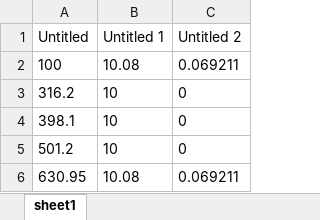
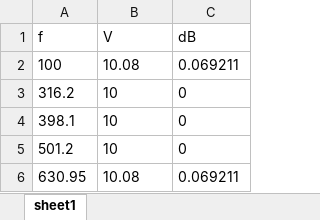
Before and after one commit to andr-nau/Remove-duplicates-excel, an Excel workbook: test.xlsx, sheet sheet1, drawn as a sheet; only a part is shown; values as stored, in another font and other column widths than the file's, no borders; removed rows and columns are numbered as before the commit, all else as after; the diff names each change by its address in the sheet, - before the commit and + after, or states it on an @@ line.

Commit message:
input data for test

```diff
--- a/test.xlsx (sheet sheet1)
+++ b/test.xlsx (sheet sheet1)
-row 1: Untitled | Untitled 1 | Untitled 2
+row 1: f | V | dB
```
